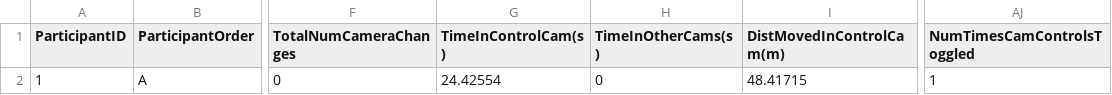
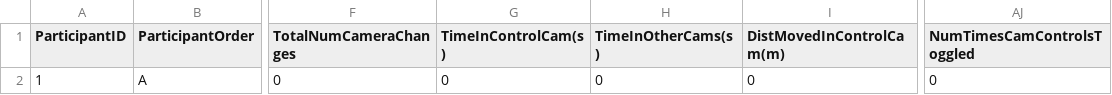
Before and after one commit to dmaccormick/Echo_Plus, a CSV file: ThesisV2/Assets/MetricLogs/EchoMetrics_P01_Testing.csv, drawn as a sheet; only a part is shown, gaps mark what is left out; the diff names each change by its address in the sheet, - before the commit and + after, or states it on an @@ line.

```diff
--- a/ThesisV2/Assets/MetricLogs/EchoMetrics_P01_Testing.csv
+++ b/ThesisV2/Assets/MetricLogs/EchoMetrics_P01_Testing.csv
-G2 (TimeInControlCam(s)): 24.42554
+G2 (TimeInControlCam(s)): 0
-I2 (DistMovedInControlCam(m)): 48.41715
+I2 (DistMovedInControlCam(m)): 0
-AJ2 (NumTimesCamControlsToggled): 1
+AJ2 (NumTimesCamControlsToggled): 0
```
Also changed, not shown: 5 other files.
